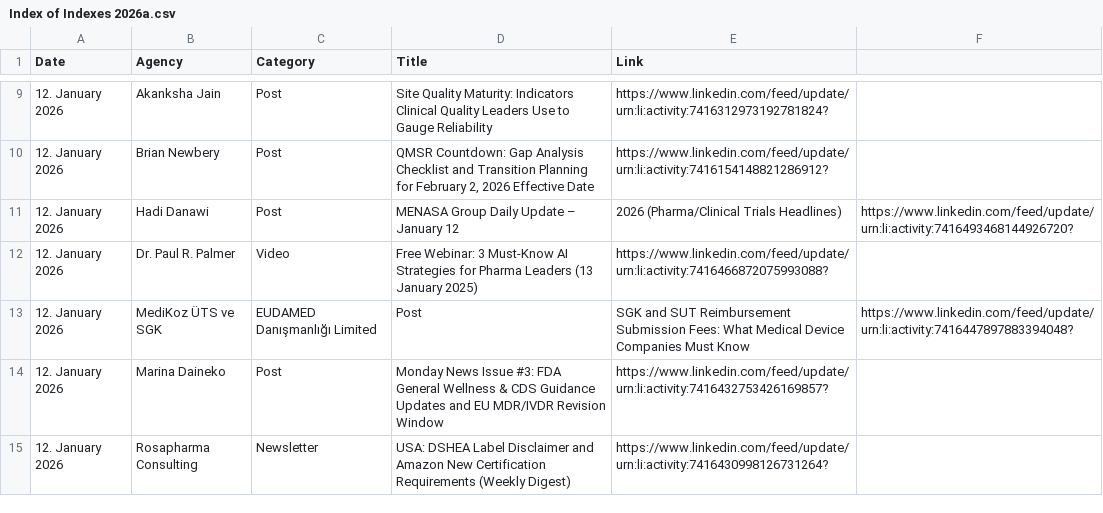
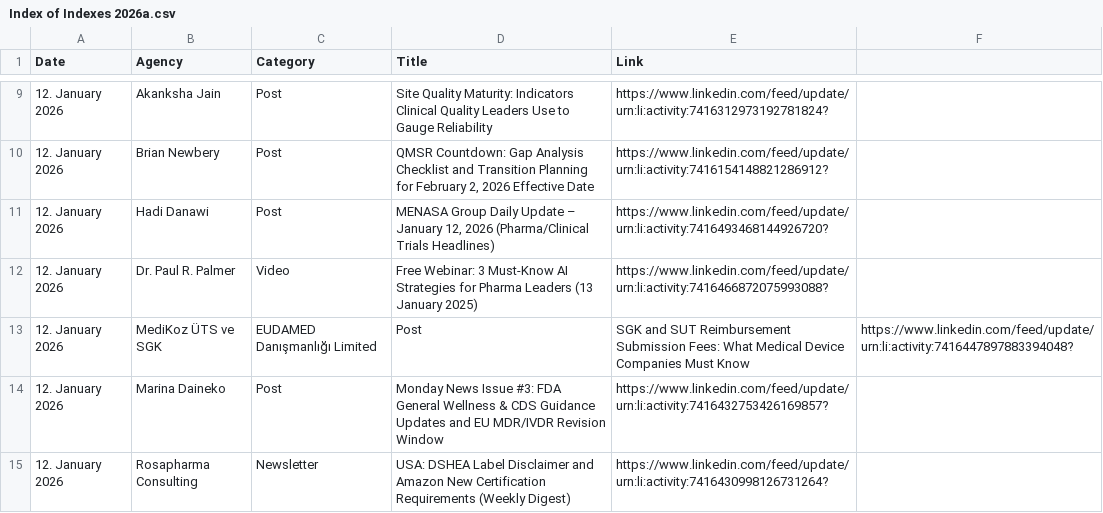
Before and after one commit to MartinCKing/Index-of-Indexes, a CSV file: Index of Indexes 2026a.csv, drawn as a sheet; only a part is shown, gaps mark what is left out.

Commit message:
Update Index of Indexes 2026a.csv

```diff
--- a/Index of Indexes 2026a.csv
+++ b/Index of Indexes 2026a.csv
@@ -10,3 +10,3 @@ Date,Agency,Category,Title,Link
  12. January 2026,Brian Newbery,Post,"QMSR Countdown: Gap Analysis Checklist and Transition Planning for February 2, 2026 Effective Date",https://www.linkedin.com/feed/update/urn:li:activity:7416154148821286912?
- 12. January 2026,Hadi Danawi,Post,MENASA Group Daily Update – January 12, 2026 (Pharma/Clinical Trials Headlines),https://www.linkedin.com/feed/update/urn:li:activity:7416493468144926720?
+ 12. January 2026,Hadi Danawi,Post,"MENASA Group Daily Update – January 12, 2026 (Pharma/Clinical Trials Headlines)",https://www.linkedin.com/feed/update/urn:li:activity:7416493468144926720?
  12. January 2026,Dr. Paul R. Palmer,Video,Free Webinar: 3 Must-Know AI Strategies for Pharma Leaders (13 January 2025),https://www.linkedin.com/feed/update/urn:li:activity:7416466872075993088?
```
